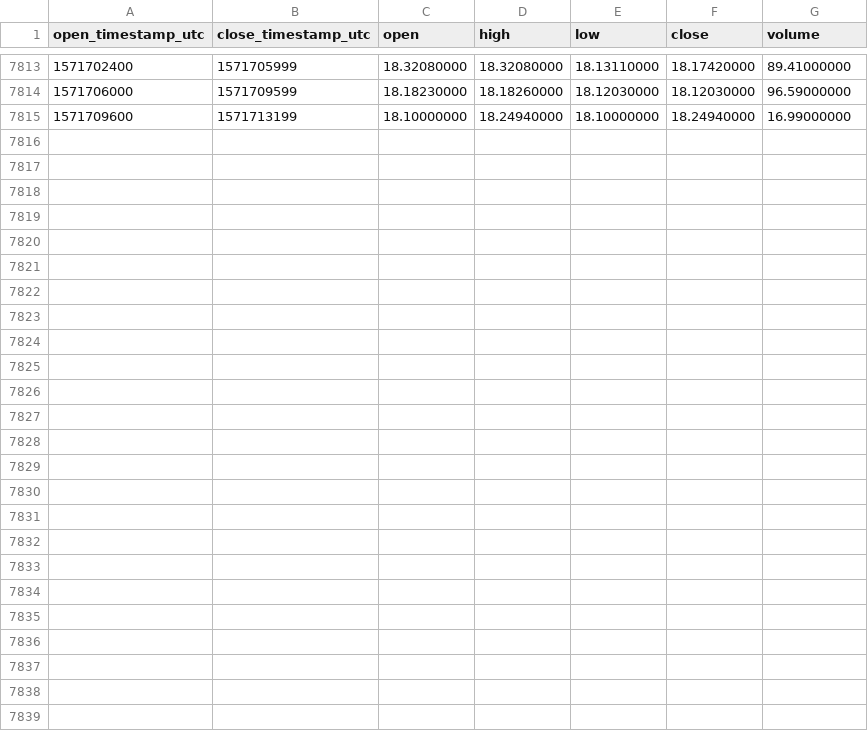
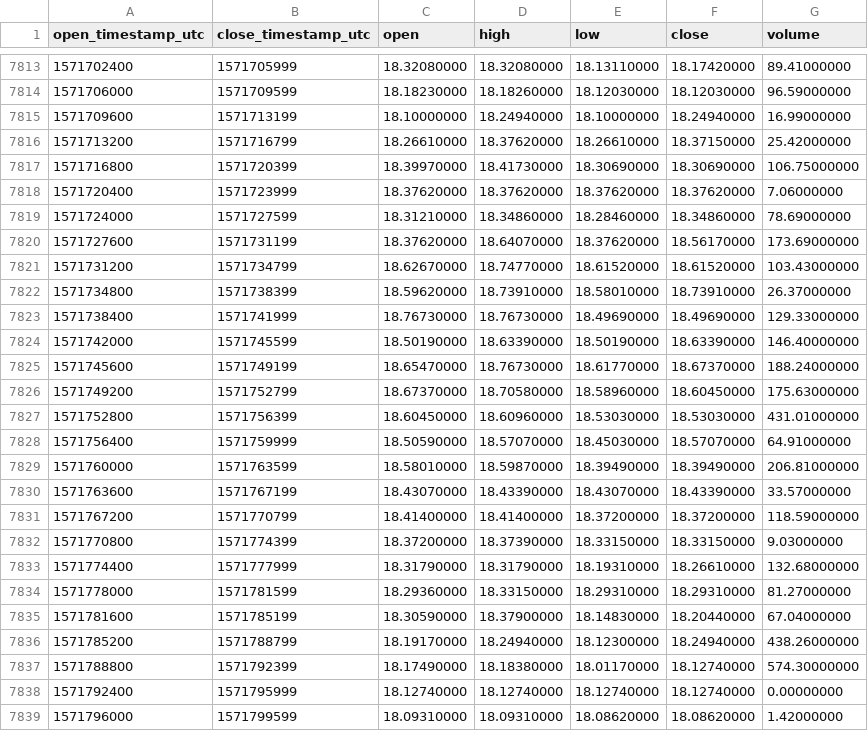
Before and after one commit to cryptobigbro/binance-BNBPAX, a CSV file: binance-BNBPAX-1h.csv, drawn as a sheet; only a part is shown, gaps mark what is left out; the diff names each change by its address in the sheet, - before the commit and + after, or states it on an @@ line.

Commit message:
Update OHLCV data.

```diff
--- a/binance-BNBPAX-1h.csv
+++ b/binance-BNBPAX-1h.csv
+row 7816: 1571713200 | 1571716799 | 18.26610000 | 18.37620000 | 18.26610000 | 18.37150000 | 25.42000000
+row 7817: 1571716800 | 1571720399 | 18.39970000 | 18.41730000 | 18.30690000 | 18.30690000 | 106.75000000
+row 7818: 1571720400 | 1571723999 | 18.37620000 | 18.37620000 | 18.37620000 | 18.37620000 | 7.06000000
+row 7819: 1571724000 | 1571727599 | 18.31210000 | 18.34860000 | 18.28460000 | 18.34860000 | 78.69000000
+row 7820: 1571727600 | 1571731199 | 18.37620000 | 18.64070000 | 18.37620000 | 18.56170000 | 173.69000000
+row 7821: 1571731200 | 1571734799 | 18.62670000 | 18.74770000 | 18.61520000 | 18.61520000 | 103.43000000
+row 7822: 1571734800 | 1571738399 | 18.59620000 | 18.73910000 | 18.58010000 | 18.73910000 | 26.37000000
+row 7823: 1571738400 | 1571741999 | 18.76730000 | 18.76730000 | 18.49690000 | 18.49690000 | 129.33000000
+row 7824: 1571742000 | 1571745599 | 18.50190000 | 18.63390000 | 18.50190000 | 18.63390000 | 146.40000000
+row 7825: 1571745600 | 1571749199 | 18.65470000 | 18.76730000 | 18.61770000 | 18.67370000 | 188.24000000
+row 7826: 1571749200 | 1571752799 | 18.67370000 | 18.70580000 | 18.58960000 | 18.60450000 | 175.63000000
+row 7827: 1571752800 | 1571756399 | 18.60450000 | 18.60960000 | 18.53030000 | 18.53030000 | 431.01000000
+row 7828: 1571756400 | 1571759999 | 18.50590000 | 18.57070000 | 18.45030000 | 18.57070000 | 64.91000000
+row 7829: 1571760000 | 1571763599 | 18.58010000 | 18.59870000 | 18.39490000 | 18.39490000 | 206.81000000
+row 7830: 1571763600 | 1571767199 | 18.43070000 | 18.43390000 | 18.43070000 | 18.43390000 | 33.57000000
+row 7831: 1571767200 | 1571770799 | 18.41400000 | 18.41400000 | 18.37200000 | 18.37200000 | 118.59000000
+row 7832: 1571770800 | 1571774399 | 18.37200000 | 18.37390000 | 18.33150000 | 18.33150000 | 9.03000000
+row 7833: 1571774400 | 1571777999 | 18.31790000 | 18.31790000 | 18.19310000 | 18.26610000 | 132.68000000
+row 7834: 1571778000 | 1571781599 | 18.29360000 | 18.33150000 | 18.29310000 | 18.29310000 | 81.27000000
+row 7835: 1571781600 | 1571785199 | 18.30590000 | 18.37900000 | 18.14830000 | 18.20440000 | 67.04000000
+row 7836: 1571785200 | 1571788799 | 18.19170000 | 18.24940000 | 18.12300000 | 18.24940000 | 438.26000000
+row 7837: 1571788800 | 1571792399 | 18.17490000 | 18.18380000 | 18.01170000 | 18.12740000 | 574.30000000
+row 7838: 1571792400 | 1571795999 | 18.12740000 | 18.12740000 | 18.12740000 | 18.12740000 | 0.00000000
+row 7839: 1571796000 | 1571799599 | 18.09310000 | 18.09310000 | 18.08620000 | 18.08620000 | 1.42000000
```
Also changed, not shown: binance-BNBPAX-1d.csv.
